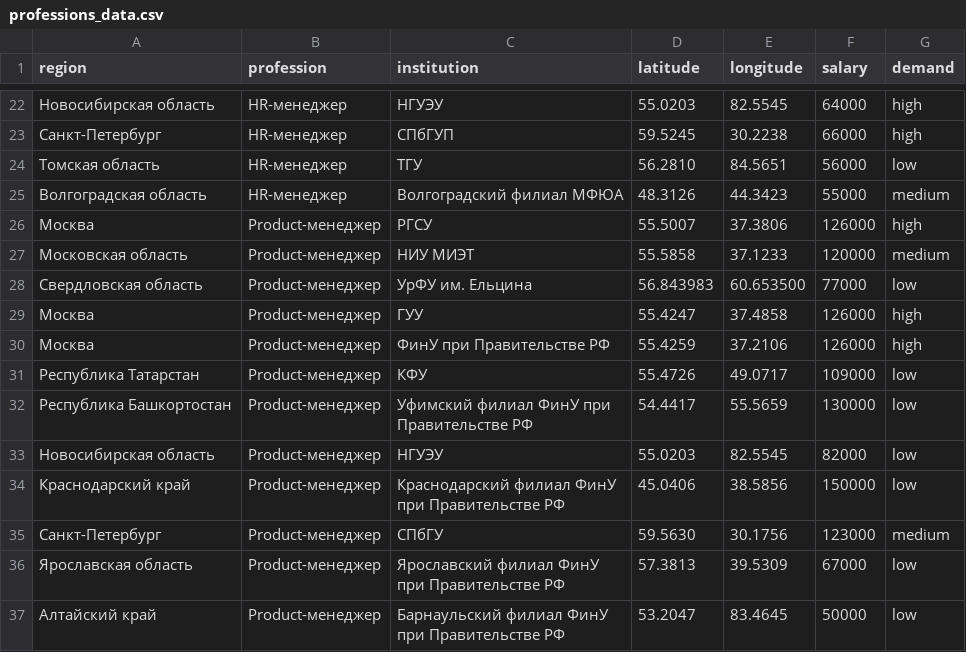
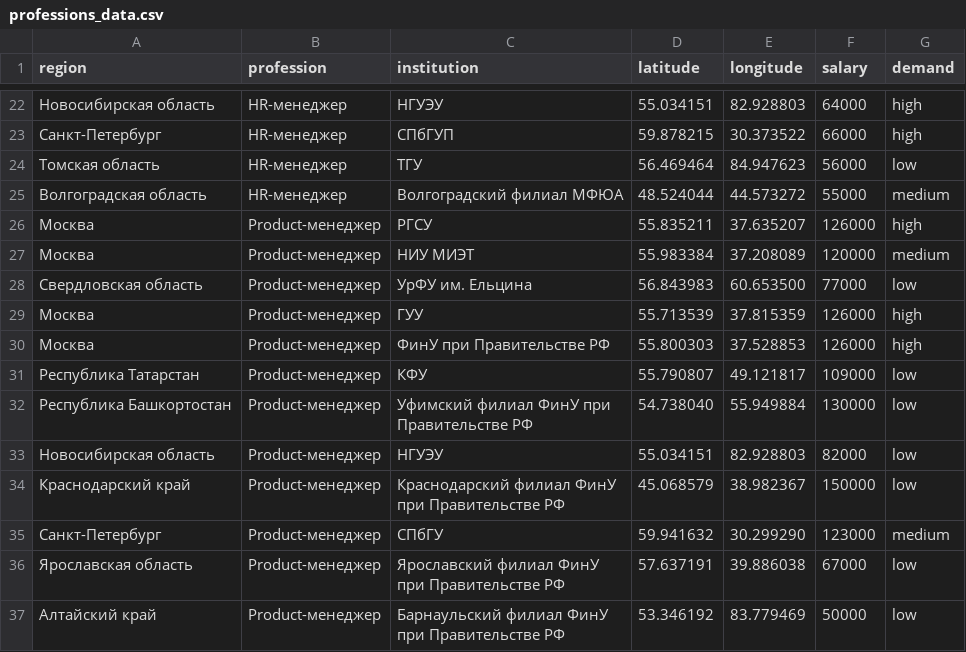
Before and after one commit to NaumenkoAR/interactive_map, a CSV file: professions_data.csv, drawn as a sheet; only a part is shown, gaps mark what is left out; the diff covers the shown part only.

```diff
--- a/professions_data.csv
+++ b/professions_data.csv
@@ -22,16 +22,16 @@ region,profession,institution,latitude,longitude,salary,demand
-Новосибирская область,HR-менеджер,НГУЭУ,55.0203,82.5545,64000,high
-Санкт-Петербург,HR-менеджер,СПбГУП,59.5245,30.2238,66000,high
-Томская область,HR-менеджер,ТГУ,56.2810,84.5651,56000,low
-Волгоградская область,HR-менеджер,Волгоградский филиал МФЮА,48.3126,44.3423,55000,medium
-Москва,Product-менеджер,РГСУ,55.5007,37.3806,126000,high
-Московская область,Product-менеджер,НИУ МИЭТ,55.5858,37.1233,120000,medium
+Новосибирская область,HR-менеджер,НГУЭУ,55.034151,82.928803,64000,high
+Санкт-Петербург,HR-менеджер,СПбГУП,59.878215,30.373522,66000,high
+Томская область,HR-менеджер,ТГУ,56.469464,84.947623,56000,low
+Волгоградская область,HR-менеджер,Волгоградский филиал МФЮА,48.524044,44.573272,55000,medium
+Москва,Product-менеджер,РГСУ,55.835211,37.635207,126000,high
+Москва,Product-менеджер,НИУ МИЭТ,55.983384,37.208089,120000,medium
 Свердловская область,Product-менеджер,УрФУ им. Ельцина,56.843983,60.653500,77000,low
-Москва,Product-менеджер,ГУУ,55.4247,37.4858,126000,high
-Москва,Product-менеджер,ФинУ при Правительстве РФ,55.4259,37.2106,126000,high
-Республика Татарстан,Product-менеджер,КФУ,55.4726,49.0717,109000,low
-Республика Башкортостан,Product-менеджер,Уфимский филиал ФинУ при Правительстве РФ,54.4417,55.5659,130000,low
-Новосибирская область,Product-менеджер,НГУЭУ,55.0203,82.5545,82000,low
-Краснодарский край,Product-менеджер,Краснодарский филиал ФинУ при Правительстве РФ,45.0406,38.5856,150000,low
-Санкт-Петербург,Product-менеджер,СПбГУ,59.5630,30.1756,123000,medium
-Ярославская область,Product-менеджер,Ярославский филиал ФинУ при Правительстве РФ,57.3813,39.5309,67000,low
-Алтайский край,Product-менеджер,Барнаульский филиал ФинУ при Правительстве РФ,53.2047,83.4645,50000,low
+Москва,Product-менеджер,ГУУ,55.713539,37.815359,126000,high
+Москва,Product-менеджер,ФинУ при Правительстве РФ,55.800303,37.528853,126000,high
+Республика Татарстан,Product-менеджер,КФУ,55.790807,49.121817,109000,low
+Республика Башкортостан,Product-менеджер,Уфимский филиал ФинУ при Правительстве РФ,54.738040,55.949884,130000,low
+Новосибирская область,Product-менеджер,НГУЭУ,55.034151,82.928803,82000,low
+Краснодарский край,Product-менеджер,Краснодарский филиал ФинУ при Правительстве РФ,45.068579,38.982367,150000,low
+Санкт-Петербург,Product-менеджер,СПбГУ,59.941632,30.299290,123000,medium
+Ярославская область,Product-менеджер,Ярославский филиал ФинУ при Правительстве РФ,57.637191,39.886038,67000,low
+Алтайский край,Product-менеджер,Барнаульский филиал ФинУ при Правительстве РФ,53.346192,83.779469,50000,low
```
Also changed, not shown: 79 edited cells elsewhere in this file.
